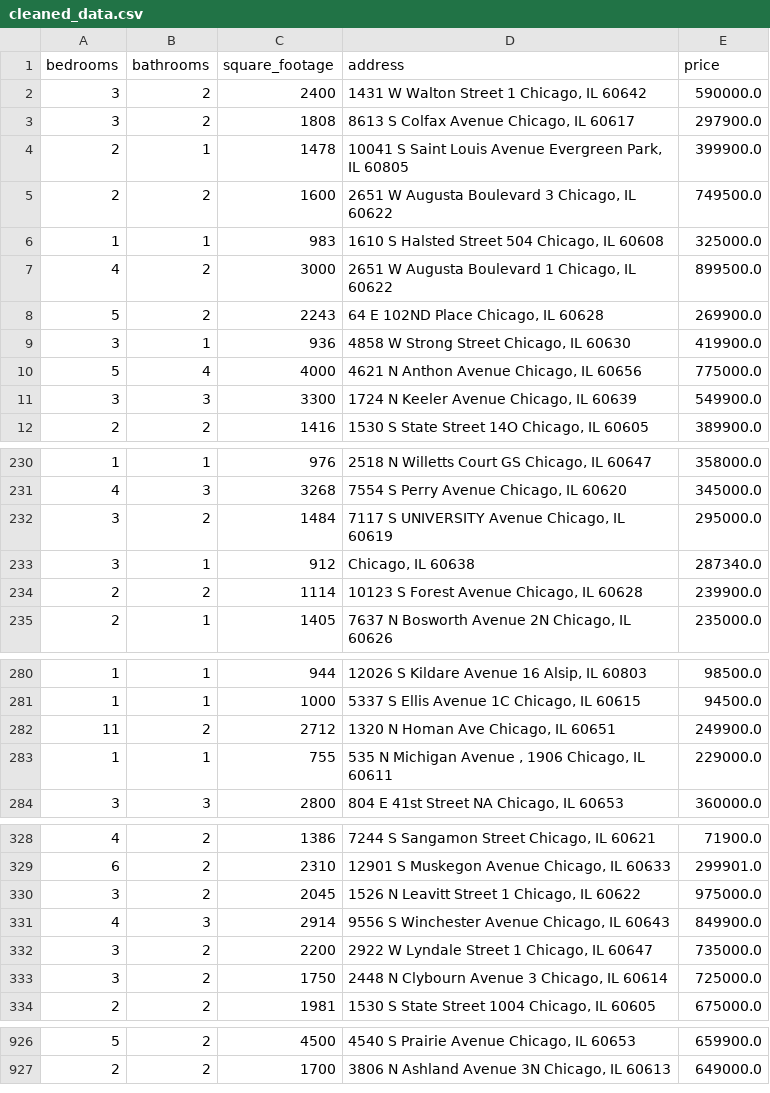
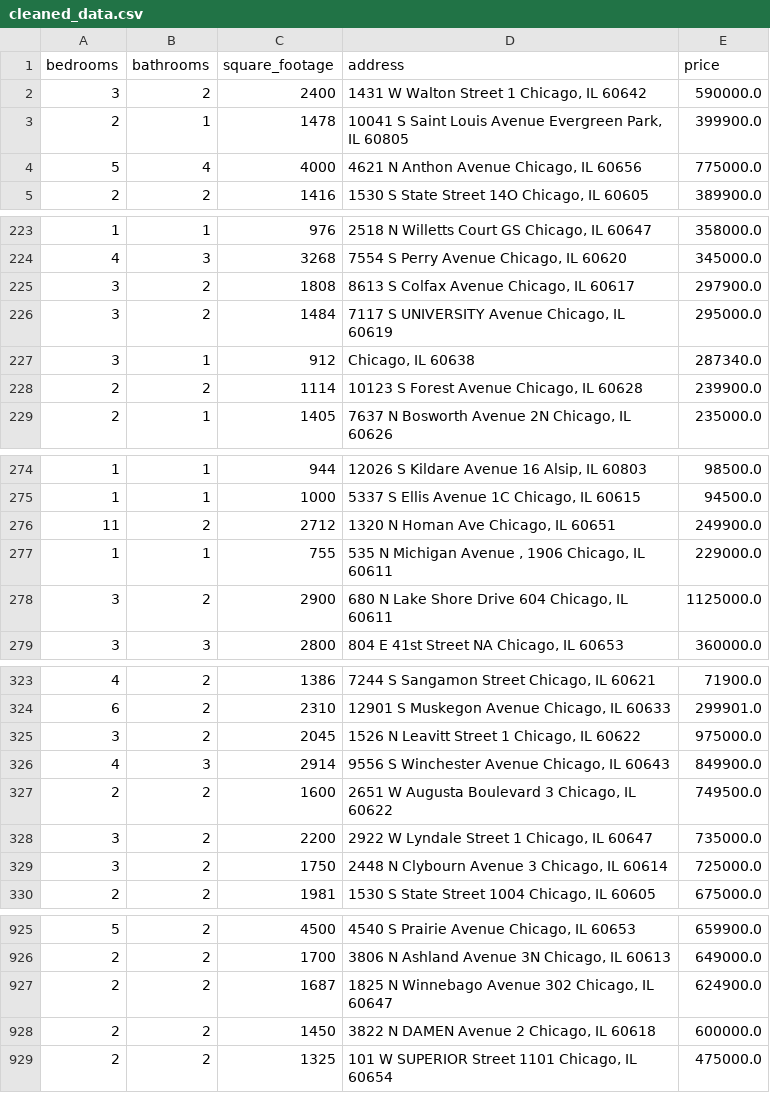
Before and after one commit to bilooo-web/webscraping_project_real_estate, a CSV file: cleaned_data.csv, drawn as a sheet; only a part is shown, gaps mark what is left out; removed rows and columns are numbered as before the commit, all else as after; the diff names each change by its address in the sheet, - before the commit and + after, or states it on an @@ line.

```diff
--- a/cleaned_data.csv
+++ b/cleaned_data.csv
@@ row 6 moved to row 458: 1 @@
@@ row 7 moved to row 757: 4 @@
-row 8: 5 | 2 | 2243 | 64 E 102ND Place Chicago, IL 60628 | 269900.0
-row 9: 3 | 1 | 936 | 4858 W Strong Street Chicago, IL 60630 | 419900.0
@@ row 11 moved to row 447: 3 @@
@@ row 3 moved to row 225: 3 @@
+row 278: 3 | 2 | 2900 | 680 N Lake Shore Drive 604 Chicago, IL 60611 | 1125000.0
@@ row 5 moved to row 327: 2 @@
+row 927: 2 | 2 | 1687 | 1825 N Winnebago Avenue 302 Chicago, IL 60647 | 624900.0
+row 928: 2 | 2 | 1450 | 3822 N DAMEN Avenue 2 Chicago, IL 60618 | 600000.0
+row 929: 2 | 2 | 1325 | 101 W SUPERIOR Street 1101 Chicago, IL 60654 | 475000.0
```
Also changed, not shown: raw_data.csv.
